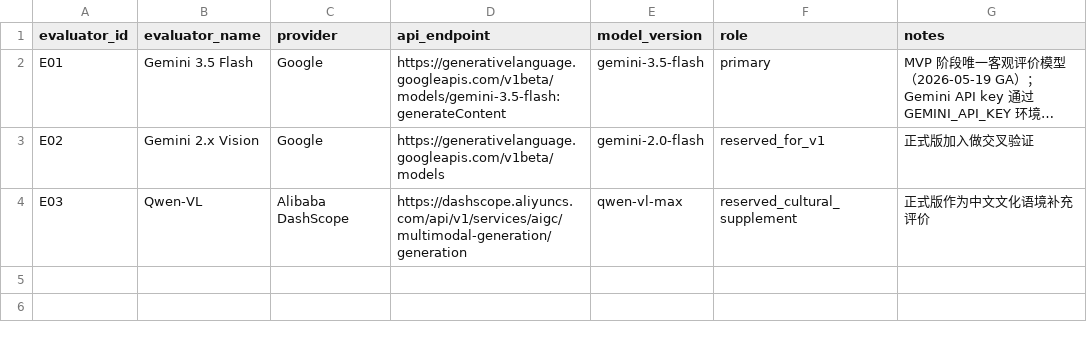
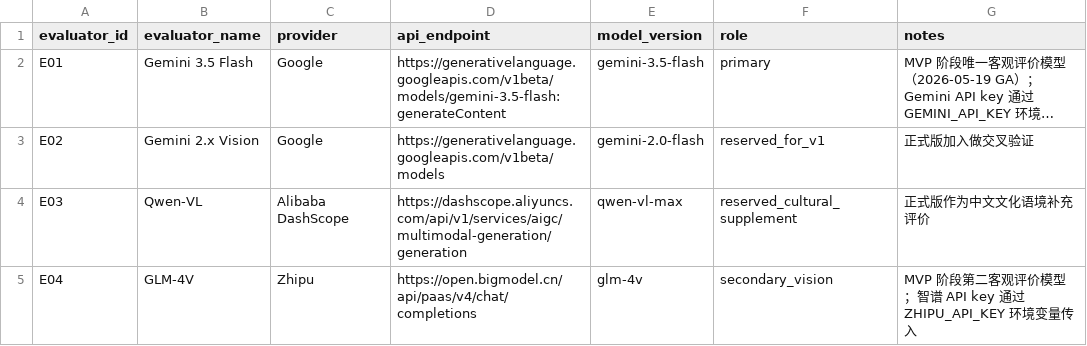
Before and after one commit to lynn15345322097-dev/-, a CSV file: t2i_chinese_style_eval/data/evaluator_models.csv, drawn as a sheet; long unchanged cells end in …; the diff names each change by its address in the sheet, - before the commit and + after, or states it on an @@ line.

```diff
--- a/t2i_chinese_style_eval/data/evaluator_models.csv
+++ b/t2i_chinese_style_eval/data/evaluator_models.csv
+row 5: E04 | GLM-4V | Zhipu | https://open.bigmodel.cn/api/paas/v4/chat/completions | glm-4v | secondary_vision | MVP 阶段第二客观评价模型；智谱 API key 通过 ZHIPU_API_KEY 环境变量传入
```
Also changed, not shown: t2i_chinese_style_eval/data/human_scores.csv, t2i_chinese_style_eval/data/models.csv, 13 other files.
